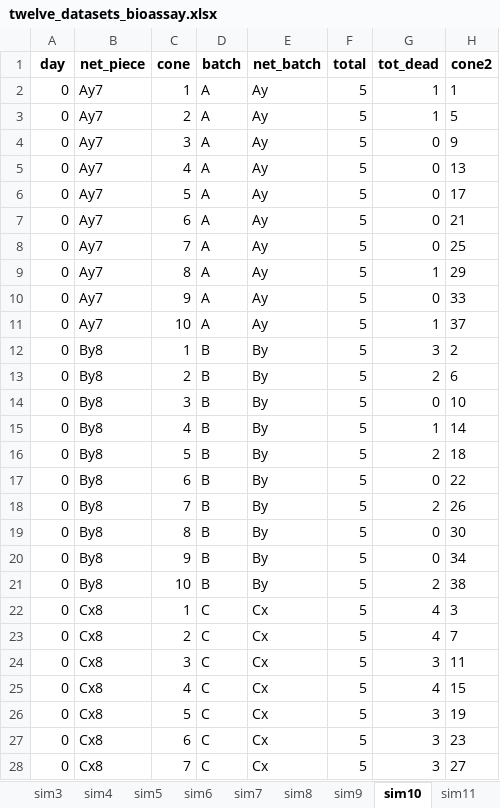
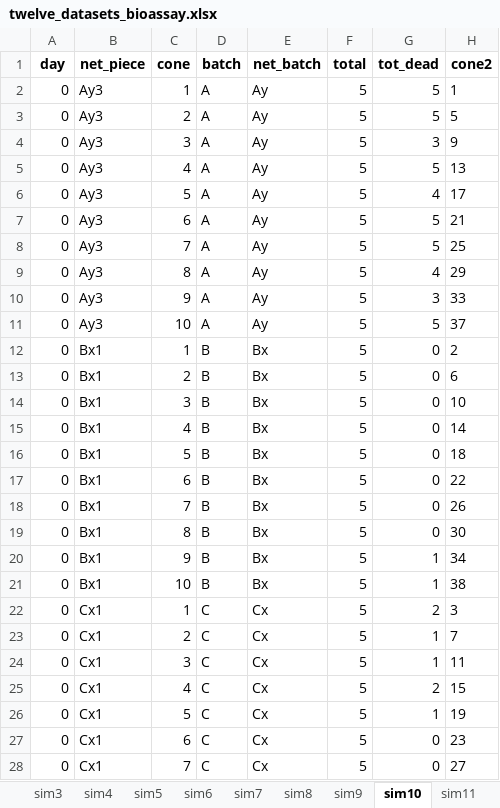
Before and after one commit to JDChallenger/WHO_NI_Tutorial, an Excel workbook: Regeneration_Time/twelve_datasets_bioassay.xlsx, sheet sim10, drawn as a sheet; only a part is shown; values as stored, in another font and other column widths than the file's, no borders; the diff covers the shown part only; the diff names each change by its address in the sheet, - before the commit and + after, or states it on an @@ line.

Commit message:
Simulated datasets have been replaced: now, on each day, a sample from each batch must be tested

```diff
--- a/Regeneration_Time/twelve_datasets_bioassay.xlsx (sheet sim10)
+++ b/Regeneration_Time/twelve_datasets_bioassay.xlsx (sheet sim10)
-B2:B11 (net_piece): Ay7
+B2:B11 (net_piece): Ay3
-G2:G3 (tot_dead): 1
+G2:G3 (tot_dead): 5
-G4 (tot_dead): 0
+G4 (tot_dead): 3
-G5 (tot_dead): 0
+G5 (tot_dead): 5
-G6 (tot_dead): 0
+G6 (tot_dead): 4
-G7:G8 (tot_dead): 0
+G7:G8 (tot_dead): 5
-G9 (tot_dead): 1
+G9 (tot_dead): 4
-G10 (tot_dead): 0
+G10 (tot_dead): 3
-G11 (tot_dead): 1
+G11 (tot_dead): 5
-B12:B21 (net_piece): By8
+B12:B21 (net_piece): Bx1
-E12:E21 (net_batch): By
+E12:E21 (net_batch): Bx
-G12 (tot_dead): 3
+G12 (tot_dead): 0
-G13 (tot_dead): 2
+G13 (tot_dead): 0
-G15 (tot_dead): 1
+G15 (tot_dead): 0
-G16 (tot_dead): 2
+G16 (tot_dead): 0
-G18 (tot_dead): 2
+G18 (tot_dead): 0
-G20 (tot_dead): 0
+G20 (tot_dead): 1
-G21 (tot_dead): 2
+G21 (tot_dead): 1
-B22:B28 (net_piece): Cx8
+B22:B28 (net_piece): Cx1
-G22 (tot_dead): 4
+G22 (tot_dead): 2
-G23 (tot_dead): 4
+G23 (tot_dead): 1
-G24 (tot_dead): 3
+G24 (tot_dead): 1
-G25 (tot_dead): 4
+G25 (tot_dead): 2
-G26 (tot_dead): 3
+G26 (tot_dead): 1
-G27:G28 (tot_dead): 3
+G27:G28 (tot_dead): 0
```
Also changed, not shown: 1321 edited cells elsewhere in this sheet, sheet sim12, sheet sim9, sheet sim5, sheet sim6, sheet sim1, sheet sim7, 5 more sheets, 3 other files.
